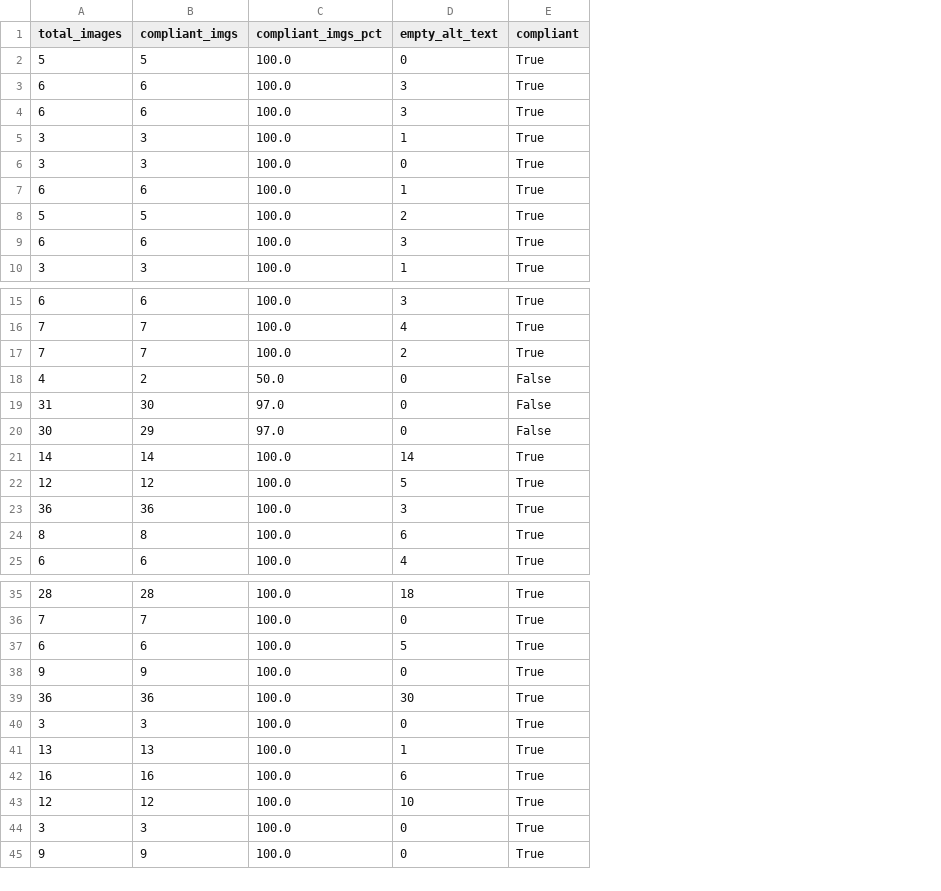
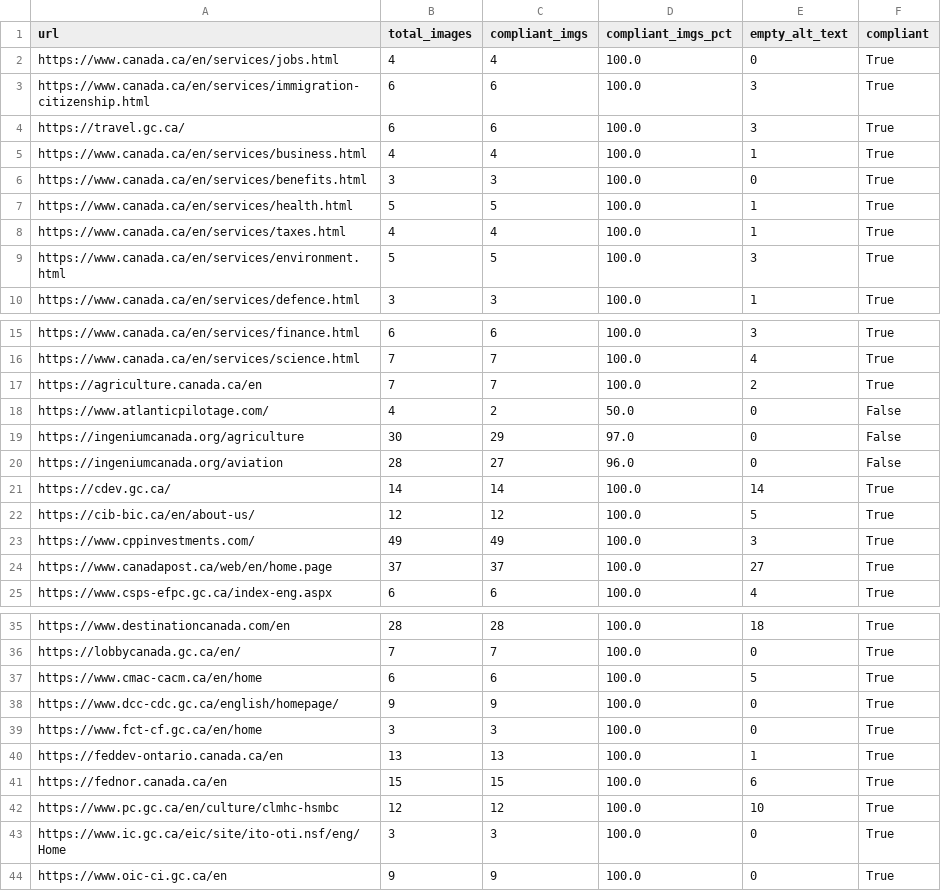
Before and after one commit to KeshavChawla/OpenAI-Alt-Text, a CSV file: research/output.csv, drawn as a sheet; only a part is shown, gaps mark what is left out; removed rows and columns are numbered as before the commit, all else as after; the diff covers the shown part only; the diff names each change by its address in the sheet, - before the commit and + after, or states it on an @@ line.

```diff
--- a/research/output.csv
+++ b/research/output.csv
+column A (url), rows 2-4: https://www.canada.ca/en/services/jobs.html | https://www.canada.ca/en/services/immigration-citizenship.html | https://travel.gc.ca/; rows 6-7: https://www.canada.ca/en/services/benefits.html | https://www.canada.ca/en/services/health.html; row 10: https://www.canada.ca/en/services/defence.html; rows 15-19: https://www.canada.ca/en/services/finance.html | https://www.canada.ca/en/services/science.html | https://agriculture.canada.ca/en | https://www.atlanticpilotage.com/ | https://ingeniumcanada.org/agriculture; rows 21-23: https://cdev.gc.ca/ | https://cib-bic.ca/en/about-us/ | https://www.cppinvestments.com/; row 25: https://www.csps-efpc.gc.ca/index-eng.aspx; rows 35-44: https://www.destinationcanada.com/en | https://lobbycanada.gc.ca/en/ | https://www.cmac-cacm.ca/en/home | https://www.dcc-cdc.gc.ca/english/homepage/ | https://www.fct-cf.gc.ca/en/home | https://feddev-ontario.canada.ca/en | https://fednor.canada.ca/en | https://www.pc.gc.ca/en/culture/clmhc-hsmbc | https://www.ic.gc.ca/eic/site/ito-oti.nsf/eng/Home | https://www.oic-ci.gc.ca/en
-B2 (total_images): 5
+B2 (total_images): 4
-C2 (compliant_imgs): 5
+C2 (compliant_imgs): 4
-row 5: 3 | 3 | 100.0 | 1 | True
+row 5: https://www.canada.ca/en/services/business.html | 4 | 4 | 100.0 | 1 | True
-row 7: 6 | 6 | 100.0 | 1 | True
-E7 (empty_alt_text): 2
+E7 (empty_alt_text): 1
-row 9: 6 | 6 | 100.0 | 3 | True
+row 8: https://www.canada.ca/en/services/taxes.html | 4 | 4 | 100.0 | 1 | True
+row 9: https://www.canada.ca/en/services/environment.html | 5 | 5 | 100.0 | 3 | True
-row 19: 31 | 30 | 97.0 | 0 | False
+row 20: https://ingeniumcanada.org/aviation | 28 | 27 | 96.0 | 0 | False
-B23 (total_images): 36
+B23 (total_images): 49
-C23 (compliant_imgs): 36
+C23 (compliant_imgs): 49
-row 24: 8 | 8 | 100.0 | 6 | True
+row 24: https://www.canadapost.ca/web/en/home.page | 37 | 37 | 100.0 | 27 | True
-row 39: 36 | 36 | 100.0 | 30 | True
-B41 (total_images): 16
+B41 (total_images): 15
-C41 (compliant_imgs): 16
+C41 (compliant_imgs): 15
```
Also changed, not shown: 2 added rows, 2 removed rows and 9 edited cells elsewhere in this file, 2 other files.
